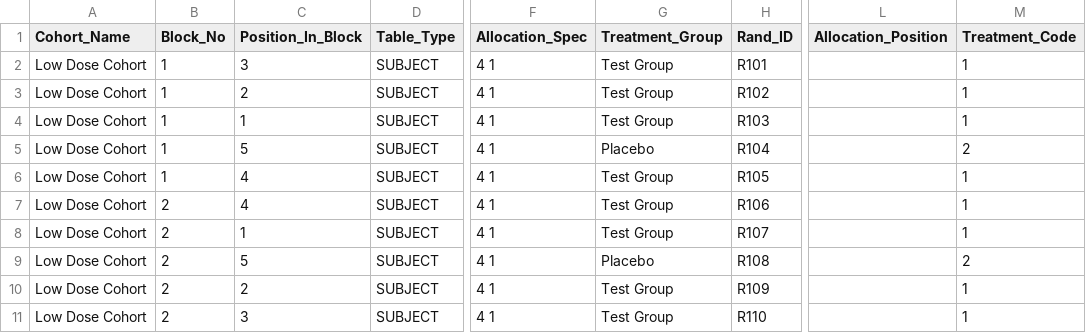
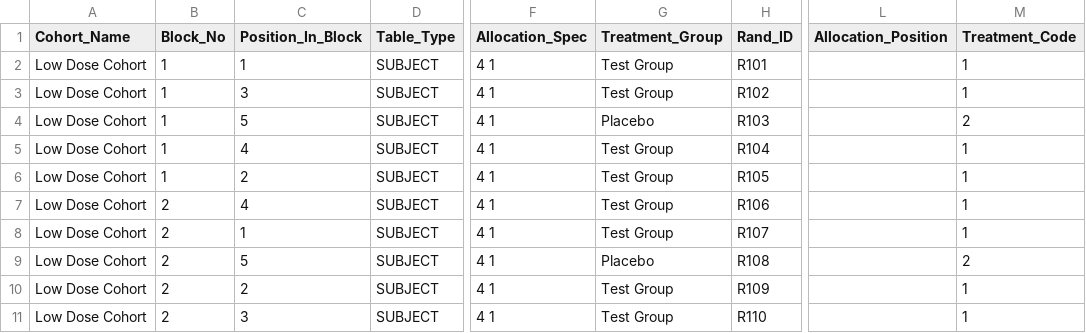
Before and after one commit to 0alpha0iota/clinical-trial-randomization, a CSV file: wxy_test/test4/test4_randomization_table.csv, drawn as a sheet; only a part is shown, gaps mark what is left out; the diff covers the shown part only; the diff names each change by its address in the sheet, - before the commit and + after, or states it on an @@ line.

```diff
--- a/wxy_test/test4/test4_randomization_table.csv
+++ b/wxy_test/test4/test4_randomization_table.csv
-C2 (Position_In_Block): 3
+C2 (Position_In_Block): 1
-C3 (Position_In_Block): 2
+C3 (Position_In_Block): 3
-C4 (Position_In_Block): 1
+C4 (Position_In_Block): 5
-G4 (Treatment_Group): Test Group
+G4 (Treatment_Group): Placebo
-M4 (Treatment_Code): 1
+M4 (Treatment_Code): 2
-C5 (Position_In_Block): 5
+C5 (Position_In_Block): 4
-G5 (Treatment_Group): Placebo
+G5 (Treatment_Group): Test Group
-M5 (Treatment_Code): 2
+M5 (Treatment_Code): 1
-C6 (Position_In_Block): 4
+C6 (Position_In_Block): 2
```
Also changed, not shown: 28 edited cells elsewhere in this file, 1 other file.
